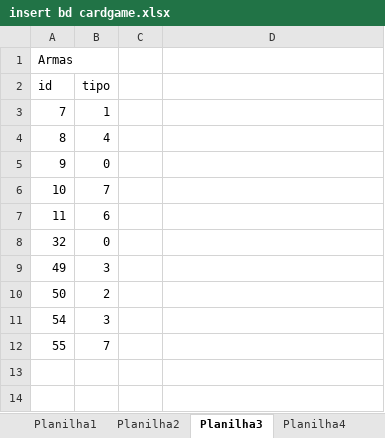
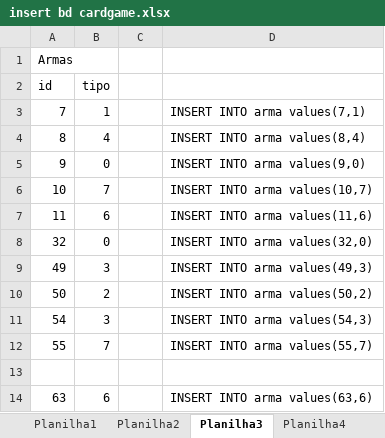
Before and after one commit to Scalibacon/Neverland-Heroes-Java, an Excel workbook: WebContent/resource/insert bd cardgame.xlsx, sheet Planilha3, drawn as a sheet; values as stored, in another font and other column widths than the file's, no borders; the diff names each change by its address in the sheet, - before the commit and + after, or states it on an @@ line.

```diff
--- a/WebContent/resource/insert bd cardgame.xlsx (sheet Planilha3)
+++ b/WebContent/resource/insert bd cardgame.xlsx (sheet Planilha3)
-D3: (empty)
+D3: INSERT INTO arma values(7,1)
-D4: (empty)
+D4: INSERT INTO arma values(8,4)
-D5: (empty)
+D5: INSERT INTO arma values(9,0)
-D6: (empty)
+D6: INSERT INTO arma values(10,7)
-D7: (empty)
+D7: INSERT INTO arma values(11,6)
-D8: (empty)
+D8: INSERT INTO arma values(32,0)
-D9: (empty)
+D9: INSERT INTO arma values(49,3)
-D10: (empty)
+D10: INSERT INTO arma values(50,2)
-D11: (empty)
+D11: INSERT INTO arma values(54,3)
-D12: (empty)
+D12: INSERT INTO arma values(55,7)
+row 13: (empty)
+row 14: 63 | 6 |  | INSERT INTO arma values(63,6)
```
Also changed, not shown: sheet Planilha1, sheet Planilha2, 6 other files.
